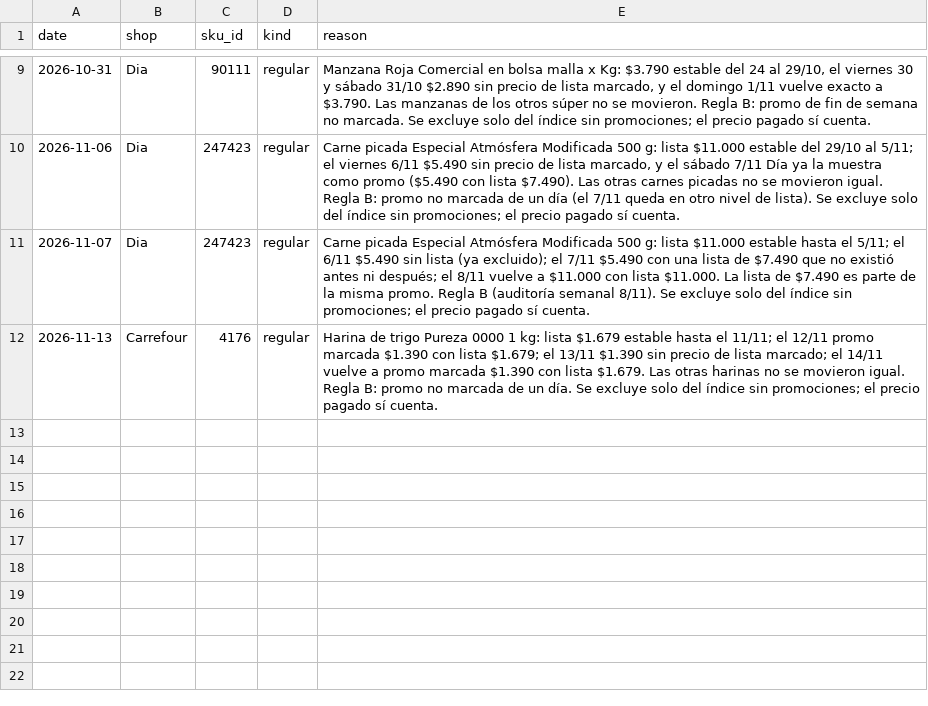
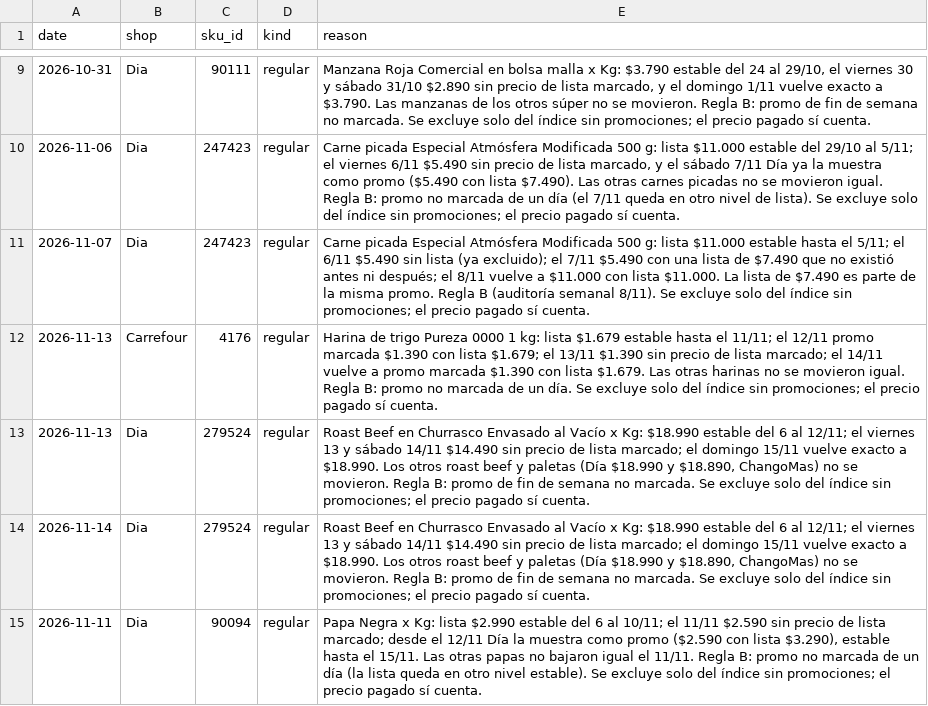
Before and after one commit to ramonpepapolo-lang/la-canasta, a CSV file: notas/excluir.csv, drawn as a sheet; only a part is shown, gaps mark what is left out.

```diff
--- a/notas/excluir.csv
+++ b/notas/excluir.csv
@@ -12 +12,4 @@ date,shop,sku_id,kind,reason
 2026-11-13,Carrefour,4176,regular,"Harina de trigo Pureza 0000 1 kg: lista $1.679 estable hasta el 11/11; el 12/11 promo marcada $1.390 con lista $1.679; el 13/11 $1.390 sin precio de lista marcado; el 14/11 vuelve a promo marcada $1.390 con lista $1.679. Las otras harinas no se movieron igual. Regla B: promo no marcada de un día. Se excluye solo del índice sin promociones; el precio pagado sí cuenta."
+2026-11-13,Dia,279524,regular,"Roast Beef en Churrasco Envasado al Vacío x Kg: $18.990 estable del 6 al 12/11; el viernes 13 y sábado 14/11 $14.490 sin precio de lista marcado; el domingo 15/11 vuelve exacto a $18.990. Los otros roast beef y paletas (Día $18.990 y $18.890, ChangoMas) no se movieron. Regla B: promo de fin de semana no marcada. Se excluye solo del índice sin promociones; el precio pagado sí cuenta."
+2026-11-14,Dia,279524,regular,"Roast Beef en Churrasco Envasado al Vacío x Kg: $18.990 estable del 6 al 12/11; el viernes 13 y sábado 14/11 $14.490 sin precio de lista marcado; el domingo 15/11 vuelve exacto a $18.990. Los otros roast beef y paletas (Día $18.990 y $18.890, ChangoMas) no se movieron. Regla B: promo de fin de semana no marcada. Se excluye solo del índice sin promociones; el precio pagado sí cuenta."
+2026-11-11,Dia,90094,regular,"Papa Negra x Kg: lista $2.990 estable del 6 al 10/11; el 11/11 $2.590 sin precio de lista marcado; desde el 12/11 Día la muestra como promo ($2.590 con lista $3.290), estable hasta el 15/11. Las otras papas no bajaron igual el 11/11. Regla B: promo no marcada de un día (la lista queda en otro nivel estable). Se excluye solo del índice sin promociones; el precio pagado sí cuenta."
```
Also changed, not shown: index/daily.csv, index/groups.csv, 6 other files.
